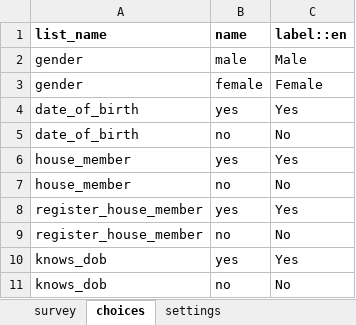
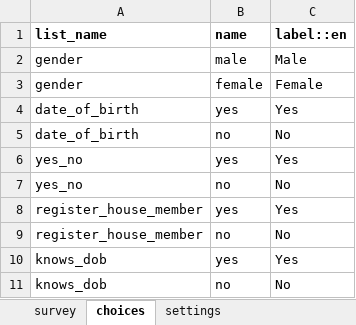
Before and after one commit to oyierp/community-testing-config-test, an Excel workbook: forms/contact/household-create.xlsx, sheet choices, drawn as a sheet; values as stored, in another font and other column widths than the file's, no borders; the diff names each change by its address in the sheet, - before the commit and + after, or states it on an @@ line.

```diff
--- a/forms/contact/household-create.xlsx (sheet choices)
+++ b/forms/contact/household-create.xlsx (sheet choices)
-A6:A7 (list_name): house_member
+A6:A7 (list_name): yes_no
```
Also changed, not shown: sheet survey, sheet settings.
